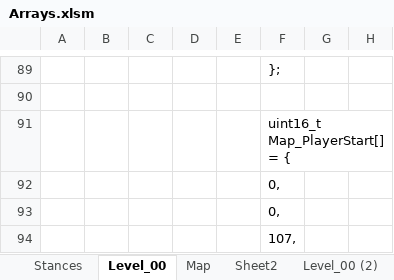
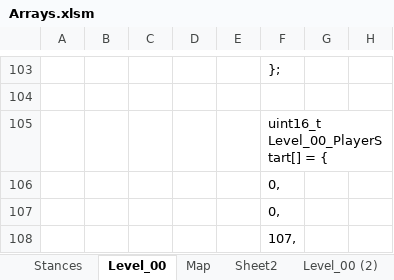
Before and after one commit to Press-Play-On-Tape/ChakanaChallenge, an Excel workbook: Arrays.xlsm, sheet Level_00, drawn as a sheet; only a part is shown, gaps mark what is left out; values as stored, in another font and other column widths than the file's, no borders; charts and pictures not drawn; addresses are those after the commit; the diff covers the shown part only; the diff names each change by its address in the sheet, - before the commit and + after, or states it on an @@ line.

```diff
--- a/Arrays.xlsm (sheet Level_00)
+++ b/Arrays.xlsm (sheet Level_00)
-F105: uint16_t Map_PlayerStart[] = {
+F105: uint16_t Level_00_PlayerStart[] = {
```
Also changed, not shown: 14 added rows and 3 edited cells elsewhere in this sheet, charts or pictures, 16 other files.
